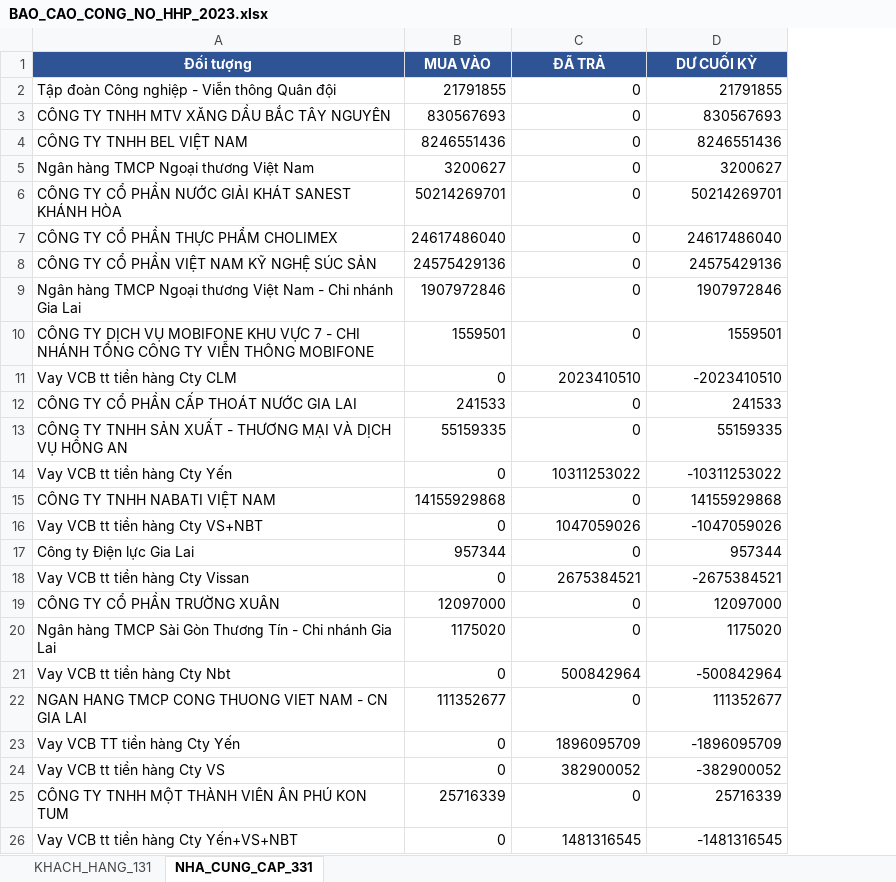
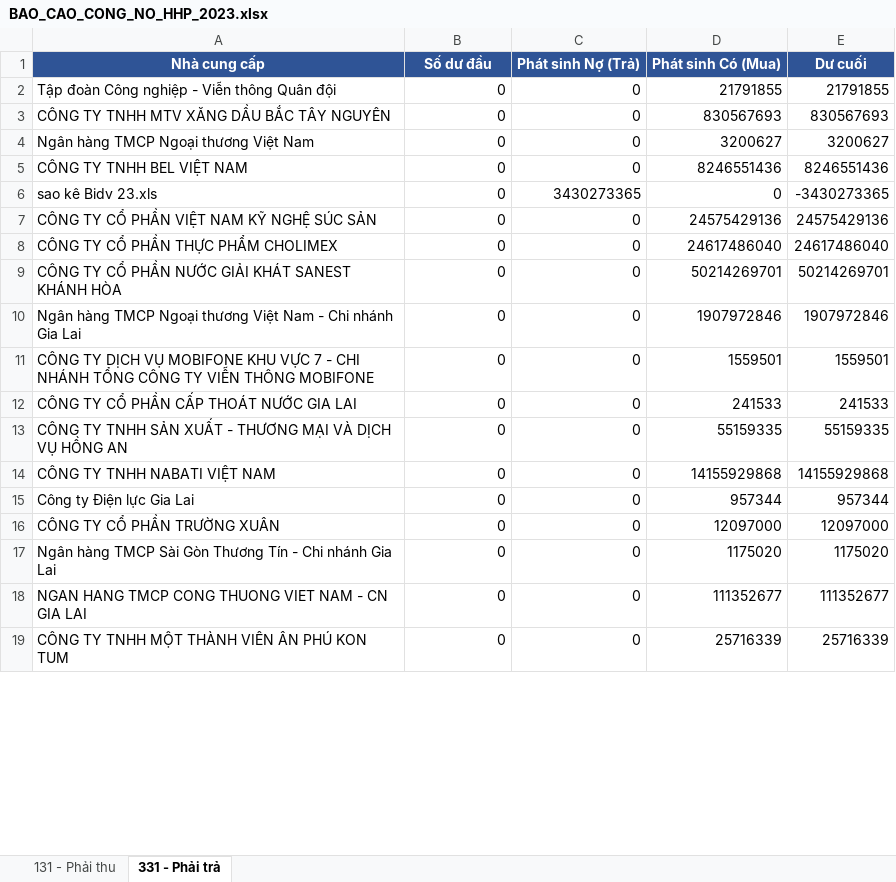
Before and after one commit to KataChannel/ragketoan, an Excel workbook: docs/hoang-huy-phat/sosach2023/BAO_CAO_CONG_NO_HHP_2023.xlsx, sheet 331 - Phải trả, drawn as a sheet; only a part is shown; values as stored, in another font and other column widths than the file's, no borders; removed rows and columns are numbered as before the commit, all else as after; the diff covers the shown part only; the diff names each change by its address in the sheet, - before the commit and + after, or states it on an @@ line.

```diff
--- a/docs/hoang-huy-phat/sosach2023/BAO_CAO_CONG_NO_HHP_2023.xlsx (sheet 331 - Phải trả)
+++ b/docs/hoang-huy-phat/sosach2023/BAO_CAO_CONG_NO_HHP_2023.xlsx (sheet 331 - Phải trả)
-sheet tab: KHACH_HANG_131
+sheet tab: 131 - Phải thu
-sheet tab: NHA_CUNG_CAP_331
+sheet tab: 331 - Phải trả
+column E, rows 2-4: 21791855 | 830567693 | 3200627; row 7: 24575429136; rows 10-19: 1907972846 | 1559501 | 241533 | 55159335 | 14155929868 | 957344 | 12097000 | 1175020 | 111352677 | 25716339
-row 1: Đối tượng | MUA VÀO | ĐÃ TRẢ | DƯ CUỐI KỲ
+row 1: Nhà cung cấp | Số dư đầu | Phát sinh Nợ (Trả) | Phát sinh Có (Mua) | Dư cuối
-B2: 21791855
+B2: 0
-B3: 830567693
+B3: 0
-row 4: CÔNG TY TNHH BEL VIỆT NAM | 8246551436 | 0 | 8246551436
-B4: 3200627
+B4: 0
-row 6: CÔNG TY CỔ PHẦN NƯỚC GIẢI KHÁT SANEST KHÁNH HÒA | 50214269701 | 0 | 50214269701
-row 7: CÔNG TY CỔ PHẦN THỰC PHẨM CHOLIMEX | 24617486040 | 0 | 24617486040
+row 5: CÔNG TY TNHH BEL VIỆT NAM | 0 | 0 | 8246551436 | 8246551436
+row 6: sao kê Bidv 23.xls | 0 | 3430273365 | 0 | -3430273365
-B7: 24575429136
+B7: 0
+row 8: CÔNG TY CỔ PHẦN THỰC PHẨM CHOLIMEX | 0 | 0 | 24617486040 | 24617486040
+row 9: CÔNG TY CỔ PHẦN NƯỚC GIẢI KHÁT SANEST KHÁNH HÒA | 0 | 0 | 50214269701 | 50214269701
-B10: 1907972846
+B10: 0
-B11: 1559501
+B11: 0
-row 11: Vay VCB tt tiền hàng Cty CLM | 0 | 2023410510 | -2023410510
-B12: 241533
+B12: 0
-B13: 55159335
+B13: 0
-row 14: Vay VCB tt tiền hàng Cty Yến | 0 | 10311253022 | -10311253022
-B14: 14155929868
+B14: 0
-row 16: Vay VCB tt tiền hàng Cty VS+NBT | 0 | 1047059026 | -1047059026
-B15: 957344
+B15: 0
-row 18: Vay VCB tt tiền hàng Cty Vissan | 0 | 2675384521 | -2675384521
-B16: 12097000
+B16: 0
-B17: 1175020
+B17: 0
-row 21: Vay VCB tt tiền hàng Cty Nbt | 0 | 500842964 | -500842964
-B18: 111352677
+B18: 0
-row 23: Vay VCB TT tiền hàng Cty Yến | 0 | 1896095709 | -1896095709
-row 24: Vay VCB tt tiền hàng Cty VS | 0 | 382900052 | -382900052
-B19: 25716339
+B19: 0
-row 26: Vay VCB tt tiền hàng Cty Yến+VS+NBT | 0 | 1481316545 | -1481316545
```
Also changed, not shown: 1 added row, 21 removed rows and 32 edited cells elsewhere in this sheet, sheet 131 - Phải thu, docs/hoang-huy-phat/sosach2023/NKC_HHP_2023.xlsx, 16 other files.
